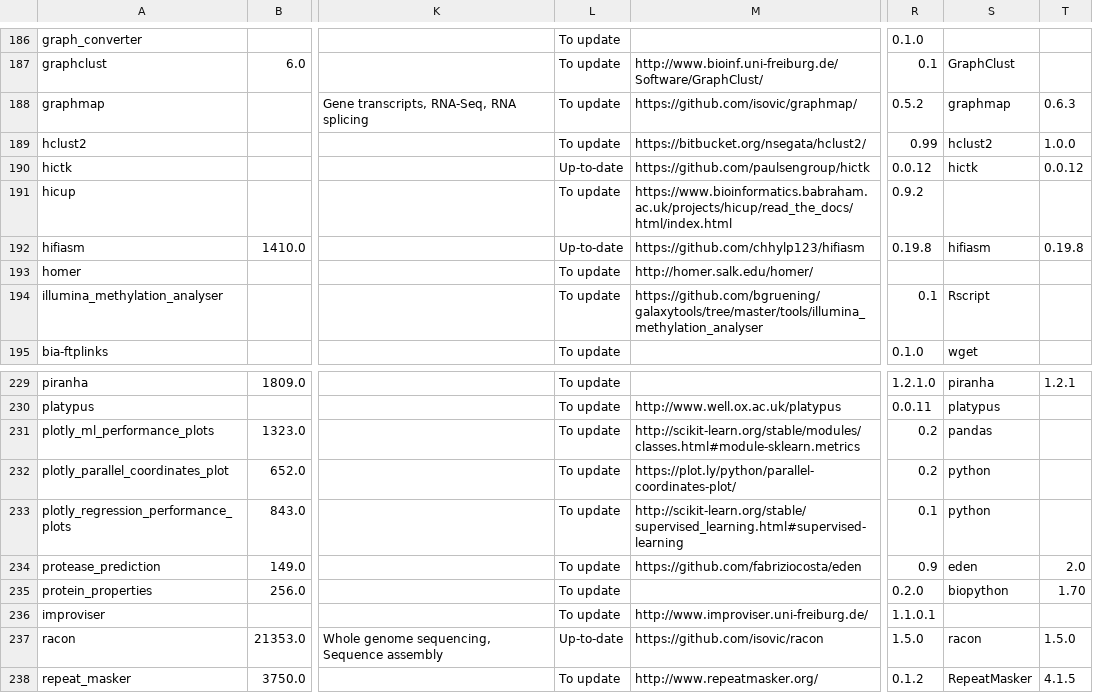
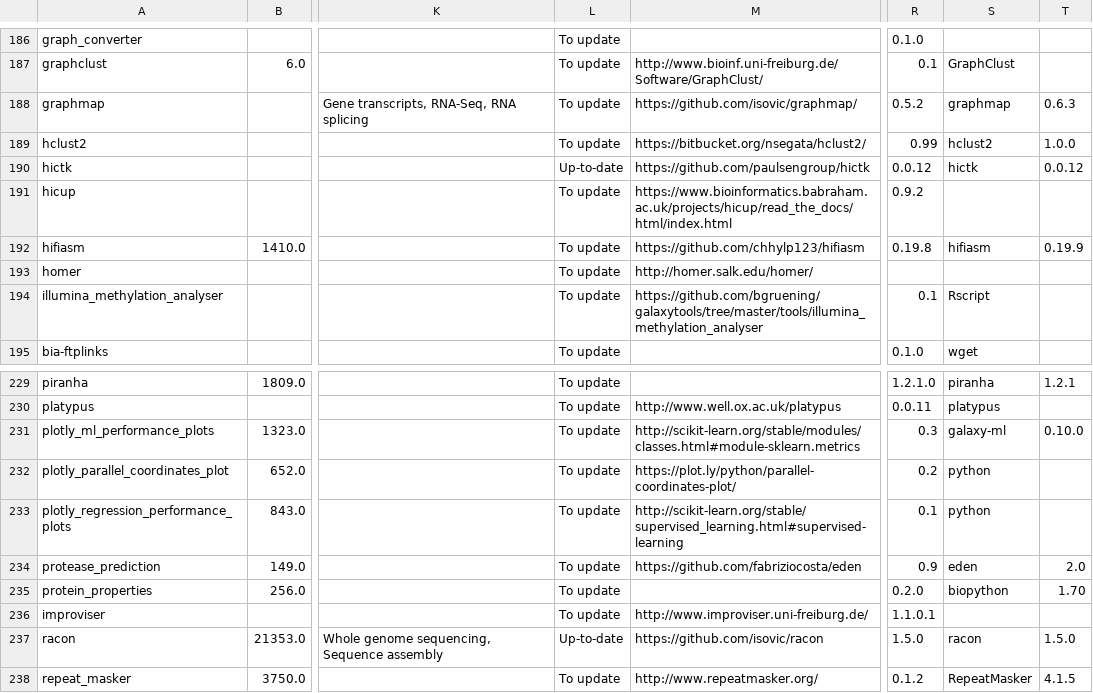
Before and after one commit to nsoranzo/galaxy_tool_metadata_extractor, a TSV file: results/repositories02.list_tools.tsv, drawn as a sheet; only a part is shown, gaps mark what is left out; the diff names each change by its address in the sheet, - before the commit and + after, or states it on an @@ line.

```diff
--- a/results/repositories02.list_tools.tsv
+++ b/results/repositories02.list_tools.tsv
-L192: Up-to-date
+L192: To update
-T192: 0.19.8
+T192: 0.19.9
-R231: 0.2
+R231: 0.3
-S231: pandas
+S231: galaxy-ml
-T231: (empty)
+T231: 0.10.0
```
